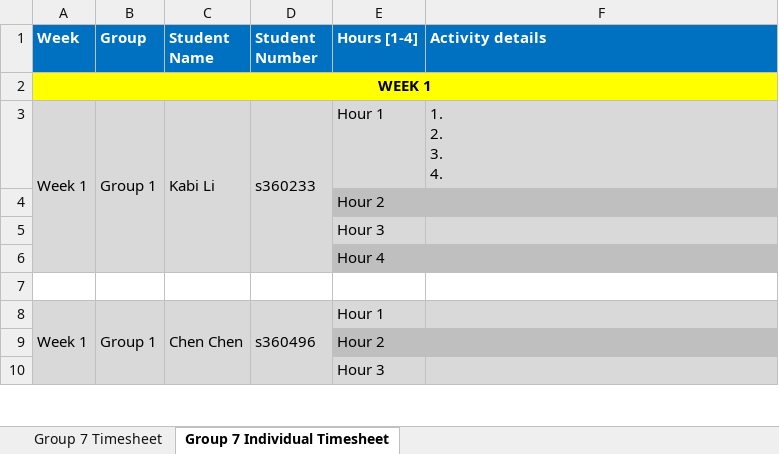
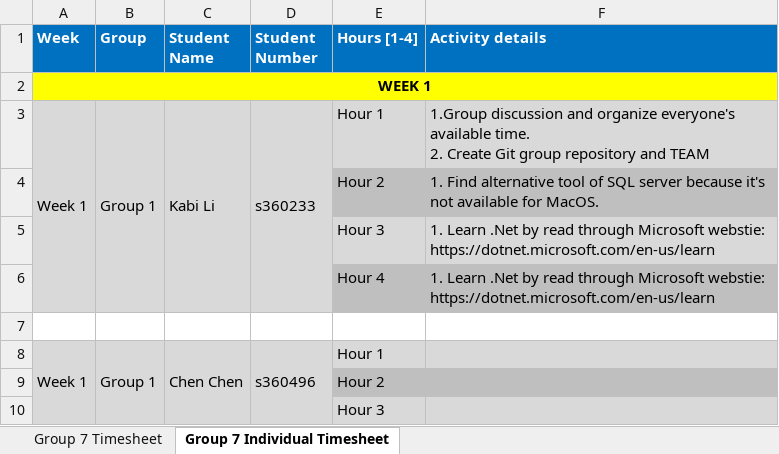
Before and after one commit to kkkkabi/PRT585-TEAM7, an Excel workbook: PRT585_Group _7_TimeSheet.xlsx, sheet Group 7 Individual Timesheet, drawn as a sheet; only a part is shown; values as stored, in another font and other column widths than the file's, no borders; ↵ is a line break in a cell; the diff names each change by its address in the sheet, - before the commit and + after, or states it on an @@ line.

Commit message:
timesheet update

```diff
--- a/PRT585_Group _7_TimeSheet.xlsx (sheet Group 7 Individual Timesheet)
+++ b/PRT585_Group _7_TimeSheet.xlsx (sheet Group 7 Individual Timesheet)
-F3 (Activity details): 1. ↵ 2. ↵ 3. ↵ 4.
+F3 (Activity details): 1.Group discussion and organize everyone's available time. ↵ 2. Create Git group repository and TEAM
-F4 (Activity details): (empty)
+F4 (Activity details): 1. Find alternative tool of SQL server because it's not available for MacOS.
-F5:F6 (Activity details): (empty)
+F5:F6 (Activity details): 1. Learn .Net by read through Microsoft webstie: https://dotnet.microsoft.com/en-us/learn
```
Also changed, not shown: sheet Group 7 Timesheet, 3 other files.
